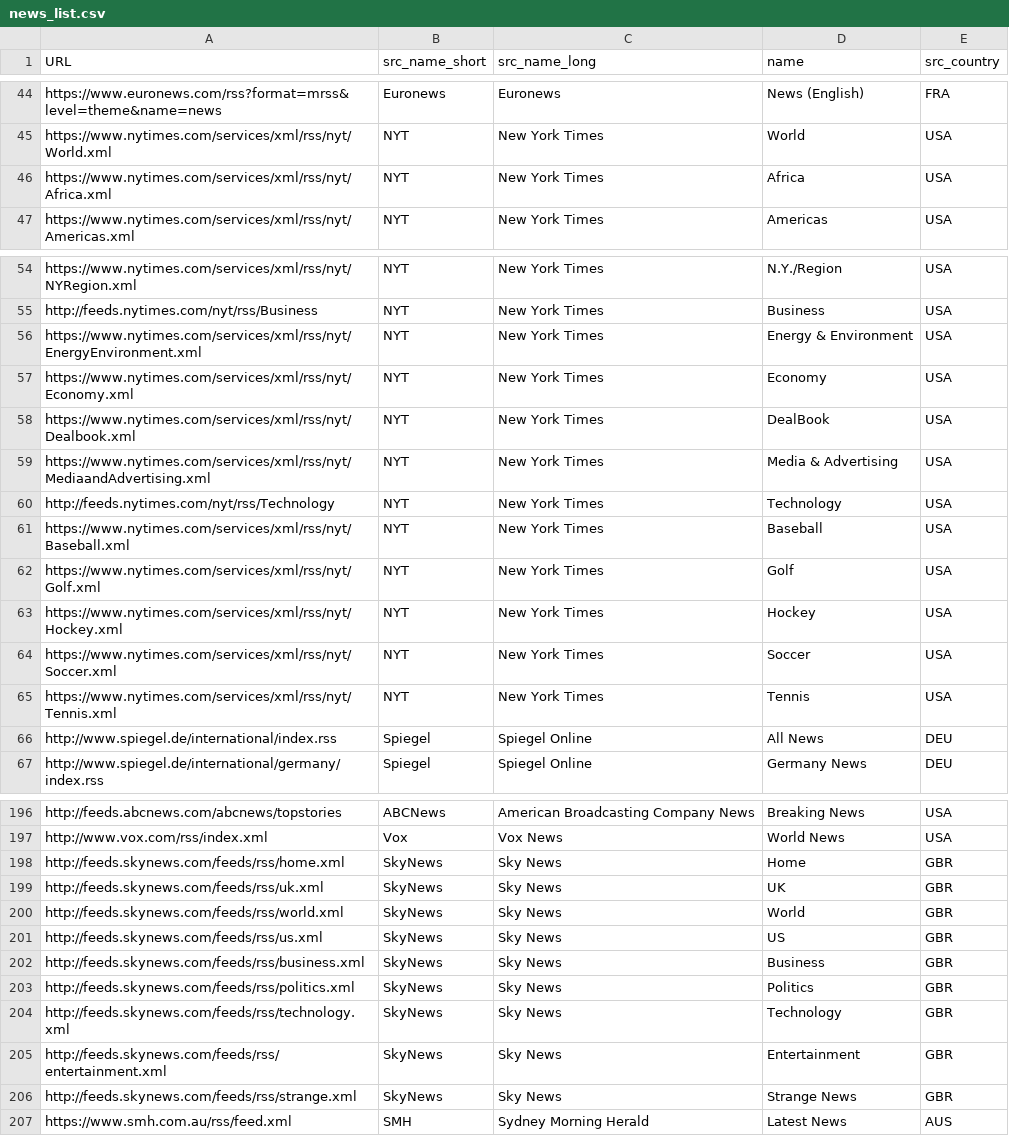
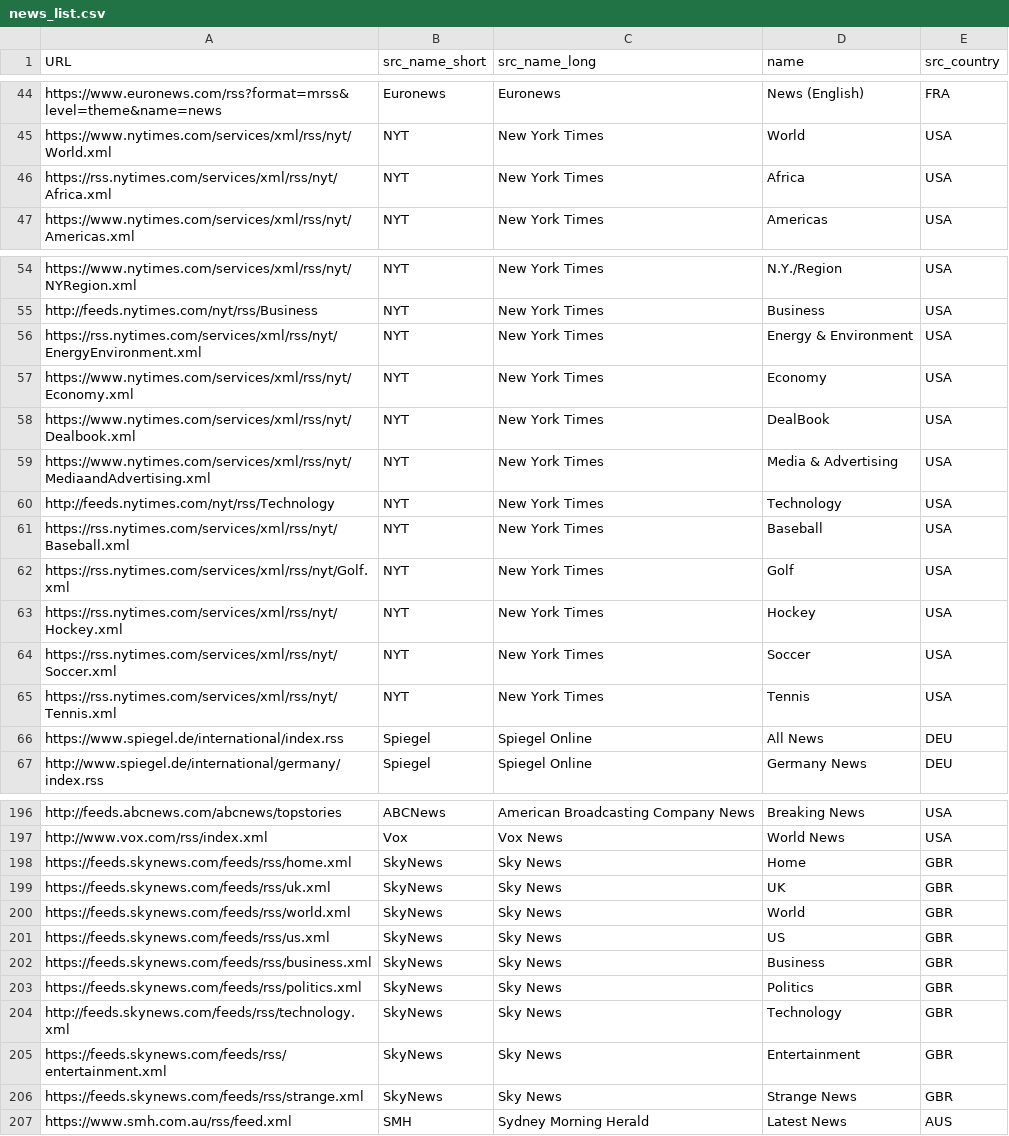
Before and after one commit to vandenbroucke/rss-news-list, a CSV file: data/news_list.csv, drawn as a sheet; only a part is shown, gaps mark what is left out; the diff covers the shown part only.

```diff
--- a/data/news_list.csv
+++ b/data/news_list.csv
@@ -45,3 +45,3 @@
 "https://www.nytimes.com/services/xml/rss/nyt/World.xml","NYT","New York Times","World","USA"
-"https://www.nytimes.com/services/xml/rss/nyt/Africa.xml","NYT","New York Times","Africa","USA"
+"https://rss.nytimes.com/services/xml/rss/nyt/Africa.xml","NYT","New York Times","Africa","USA"
 "https://www.nytimes.com/services/xml/rss/nyt/Americas.xml","NYT","New York Times","Americas","USA"
@@ -55,3 +55,3 @@
 "http://feeds.nytimes.com/nyt/rss/Business","NYT","New York Times","Business","USA"
-"https://www.nytimes.com/services/xml/rss/nyt/EnergyEnvironment.xml","NYT","New York Times","Energy & Environment","USA"
+"https://rss.nytimes.com/services/xml/rss/nyt/EnergyEnvironment.xml","NYT","New York Times","Energy & Environment","USA"
 "https://www.nytimes.com/services/xml/rss/nyt/Economy.xml","NYT","New York Times","Economy","USA"
@@ -60,8 +60,8 @@
 "http://feeds.nytimes.com/nyt/rss/Technology","NYT","New York Times","Technology","USA"
-"https://www.nytimes.com/services/xml/rss/nyt/Baseball.xml","NYT","New York Times","Baseball","USA"
-"https://www.nytimes.com/services/xml/rss/nyt/Golf.xml","NYT","New York Times","Golf","USA"
-"https://www.nytimes.com/services/xml/rss/nyt/Hockey.xml","NYT","New York Times","Hockey","USA"
-"https://www.nytimes.com/services/xml/rss/nyt/Soccer.xml","NYT","New York Times","Soccer","USA"
-"https://www.nytimes.com/services/xml/rss/nyt/Tennis.xml","NYT","New York Times","Tennis","USA"
-"http://www.spiegel.de/international/index.rss","Spiegel","Spiegel Online","All News","DEU"
+"https://rss.nytimes.com/services/xml/rss/nyt/Baseball.xml","NYT","New York Times","Baseball","USA"
+"https://rss.nytimes.com/services/xml/rss/nyt/Golf.xml","NYT","New York Times","Golf","USA"
+"https://rss.nytimes.com/services/xml/rss/nyt/Hockey.xml","NYT","New York Times","Hockey","USA"
+"https://rss.nytimes.com/services/xml/rss/nyt/Soccer.xml","NYT","New York Times","Soccer","USA"
+"https://rss.nytimes.com/services/xml/rss/nyt/Tennis.xml","NYT","New York Times","Tennis","USA"
+"https://www.spiegel.de/international/index.rss","Spiegel","Spiegel Online","All News","DEU"
 "http://www.spiegel.de/international/germany/index.rss","Spiegel","Spiegel Online","Germany News","DEU"
@@ -197,11 +197,11 @@
 "http://www.vox.com/rss/index.xml","Vox","Vox News","World News","USA"
-"http://feeds.skynews.com/feeds/rss/home.xml","SkyNews","Sky News","Home","GBR"
-"http://feeds.skynews.com/feeds/rss/uk.xml","SkyNews","Sky News","UK","GBR"
-"http://feeds.skynews.com/feeds/rss/world.xml","SkyNews","Sky News","World","GBR"
-"http://feeds.skynews.com/feeds/rss/us.xml","SkyNews","Sky News","US","GBR"
-"http://feeds.skynews.com/feeds/rss/business.xml","SkyNews","Sky News","Business","GBR"
-"http://feeds.skynews.com/feeds/rss/politics.xml","SkyNews","Sky News","Politics","GBR"
+"https://feeds.skynews.com/feeds/rss/home.xml","SkyNews","Sky News","Home","GBR"
+"https://feeds.skynews.com/feeds/rss/uk.xml","SkyNews","Sky News","UK","GBR"
+"https://feeds.skynews.com/feeds/rss/world.xml","SkyNews","Sky News","World","GBR"
+"https://feeds.skynews.com/feeds/rss/us.xml","SkyNews","Sky News","US","GBR"
+"https://feeds.skynews.com/feeds/rss/business.xml","SkyNews","Sky News","Business","GBR"
+"https://feeds.skynews.com/feeds/rss/politics.xml","SkyNews","Sky News","Politics","GBR"
 "http://feeds.skynews.com/feeds/rss/technology.xml","SkyNews","Sky News","Technology","GBR"
-"http://feeds.skynews.com/feeds/rss/entertainment.xml","SkyNews","Sky News","Entertainment","GBR"
-"http://feeds.skynews.com/feeds/rss/strange.xml","SkyNews","Sky News","Strange News","GBR"
+"https://feeds.skynews.com/feeds/rss/entertainment.xml","SkyNews","Sky News","Entertainment","GBR"
+"https://feeds.skynews.com/feeds/rss/strange.xml","SkyNews","Sky News","Strange News","GBR"
 "https://www.smh.com.au/rss/feed.xml","SMH","Sydney Morning Herald","Latest News","AUS"
```
Also changed, not shown: 2 edited cells elsewhere in this file, 5 other files.
